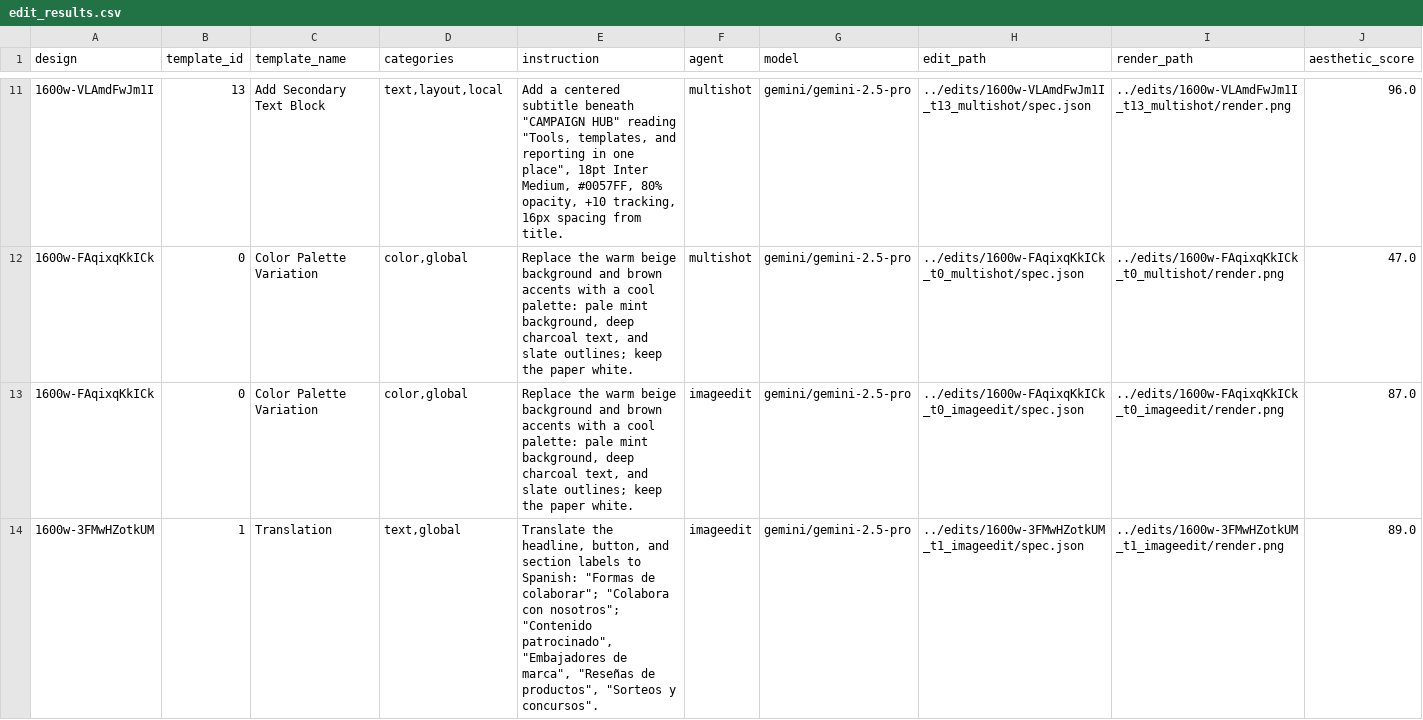
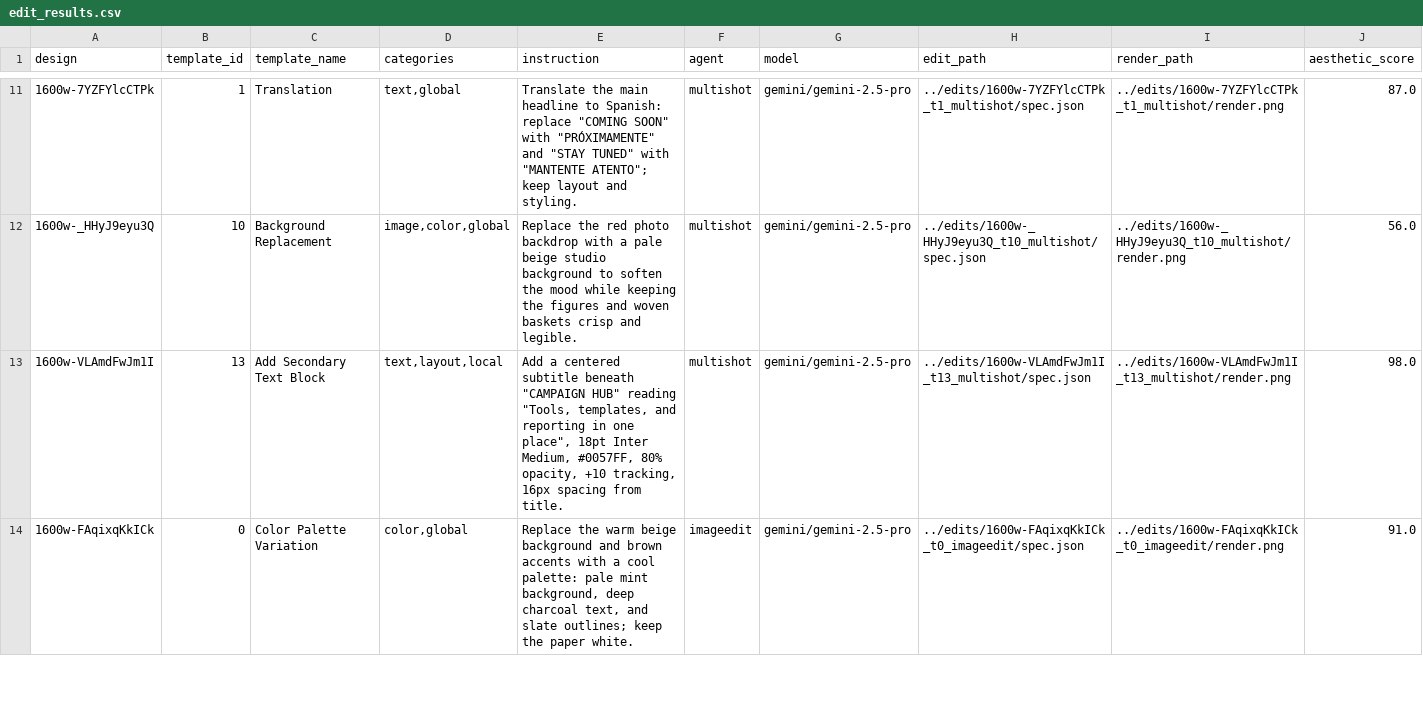
Before and after one commit to DaveFerBear/reconstruction-research, a CSV file: notebooks/edit_results.csv, drawn as a sheet; only a part is shown, gaps mark what is left out; the diff covers the shown part only.

```diff
--- a/notebooks/edit_results.csv
+++ b/notebooks/edit_results.csv
@@ -11,4 +11,4 @@ design,template_id,template_name,categories,instruction,agent,model,edit_path,re
-1600w-VLAmdFwJm1I,13,Add Secondary Text Block,"text,layout,local","Add a centered subtitle beneath ""CAMPAIGN HUB"" reading ""Tools, templates, and reporting in one place"", 18pt Inter Medium, #0057FF, 80% opacity, +10 tracking, 16px spacing from title.",multishot,gemini/gemini-2.5-pro,../edits/1600w-VLAmdFwJm1I_t13_multishot/spec.json,../edits/1600w-VLAmdFwJm1I_t13_multishot/render.png,96.0
-1600w-FAqixqKkICk,0,Color Palette Variation,"color,global","Replace the warm beige background and brown accents with a cool palette: pale mint background, deep charcoal text, and slate outlines; keep the paper white.",multishot,gemini/gemini-2.5-pro,../edits/1600w-FAqixqKkICk_t0_multishot/spec.json,../edits/1600w-FAqixqKkICk_t0_multishot/render.png,47.0
-1600w-FAqixqKkICk,0,Color Palette Variation,"color,global","Replace the warm beige background and brown accents with a cool palette: pale mint background, deep charcoal text, and slate outlines; keep the paper white.",imageedit,gemini/gemini-2.5-pro,../edits/1600w-FAqixqKkICk_t0_imageedit/spec.json,../edits/1600w-FAqixqKkICk_t0_imageedit/render.png,87.0
-1600w-3FMwHZotkUM,1,Translation,"text,global","Translate the headline, button, and section labels to Spanish: ""Formas de colaborar""; ""Colabora con nosotros""; ""Contenido patrocinado"", ""Embajadores de marca"", ""Reseñas de productos"", ""Sorteos y concursos"".",imageedit,gemini/gemini-2.5-pro,../edits/1600w-3FMwHZotkUM_t1_imageedit/spec.json,../edits/1600w-3FMwHZotkUM_t1_imageedit/render.png,89.0
+1600w-7YZFYlcCTPk,1,Translation,"text,global","Translate the main headline to Spanish: replace ""COMING SOON"" with ""PRÓXIMAMENTE"" and ""STAY TUNED"" with ""MANTENTE ATENTO""; keep layout and styling.",multishot,gemini/gemini-2.5-pro,../edits/1600w-7YZFYlcCTPk_t1_multishot/spec.json,../edits/1600w-7YZFYlcCTPk_t1_multishot/render.png,87.0
+1600w-_HHyJ9eyu3Q,10,Background Replacement,"image,color,global",Replace the red photo backdrop with a pale beige studio background to soften the mood while keeping the figures and woven baskets crisp and legible.,multishot,gemini/gemini-2.5-pro,../edits/1600w-_HHyJ9eyu3Q_t10_multishot/spec.json,../edits/1600w-_HHyJ9eyu3Q_t10_multishot/render.png,56.0
+1600w-VLAmdFwJm1I,13,Add Secondary Text Block,"text,layout,local","Add a centered subtitle beneath ""CAMPAIGN HUB"" reading ""Tools, templates, and reporting in one place"", 18pt Inter Medium, #0057FF, 80% opacity, +10 tracking, 16px spacing from title.",multishot,gemini/gemini-2.5-pro,../edits/1600w-VLAmdFwJm1I_t13_multishot/spec.json,../edits/1600w-VLAmdFwJm1I_t13_multishot/render.png,98.0
+1600w-FAqixqKkICk,0,Color Palette Variation,"color,global","Replace the warm beige background and brown accents with a cool palette: pale mint background, deep charcoal text, and slate outlines; keep the paper white.",imageedit,gemini/gemini-2.5-pro,../edits/1600w-FAqixqKkICk_t0_imageedit/spec.json,../edits/1600w-FAqixqKkICk_t0_imageedit/render.png,91.0
```
Also changed, not shown: 4 added rows, 3 removed rows and 9 edited cells elsewhere in this file, notebooks/edit_results_scored.csv, 4 other files.
